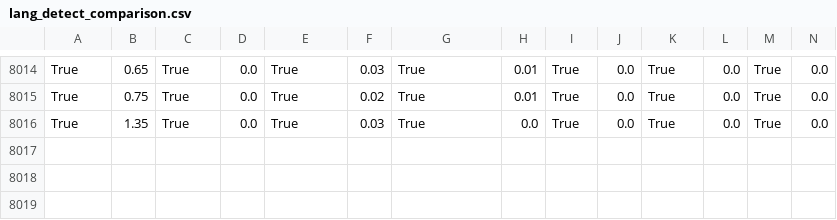
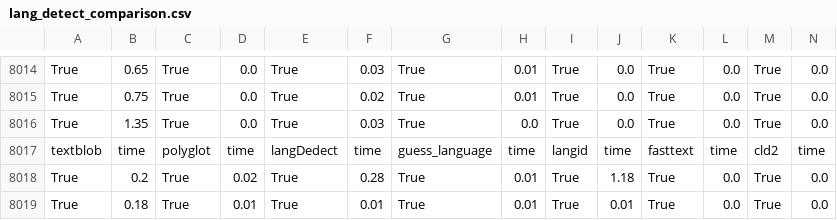
Before and after one commit to supunvimukthi/X5GON, a CSV file: Language_Detection/lang_detect_comparison.csv, drawn as a sheet; only a part is shown, gaps mark what is left out; rows hold the shown columns only; the diff names each change by its address in the sheet, - before the commit and + after, or states it on an @@ line.

```diff
--- a/Language_Detection/lang_detect_comparison.csv
+++ b/Language_Detection/lang_detect_comparison.csv
+row 8017: textblob | time | polyglot | time | langDedect | time | guess_language | time | langid | time | fasttext | time | cld2 | time
+row 8018: True | 0.2 | True | 0.02 | True | 0.28 | True | 0.01 | True | 1.18 | True | 0.0 | True | 0.0
+row 8019: True | 0.18 | True | 0.01 | True | 0.01 | True | 0.01 | True | 0.01 | True | 0.0 | True | 0.0
```
Also changed, not shown: 1 other file.
